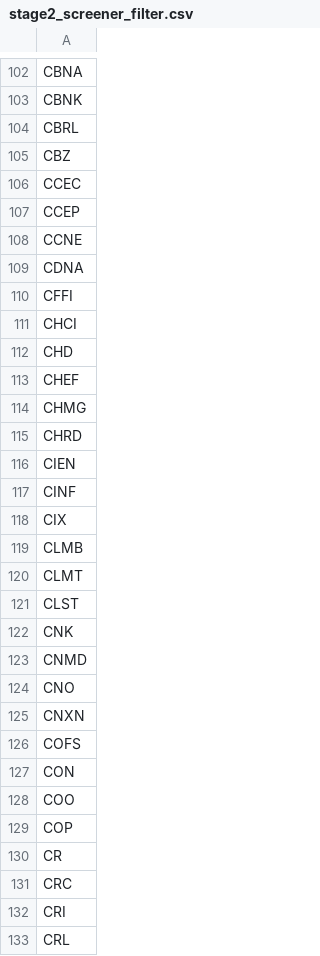
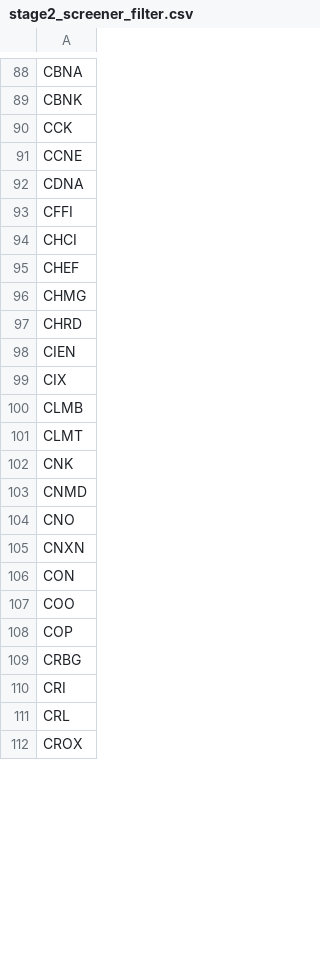
Before and after one commit to githhhh/Yfinance_data, a CSV file: us/stage2/stage2_screener_filter.csv, drawn as a sheet; only a part is shown, gaps mark what is left out; the shorter side is filled out with more unchanged rows; the diff covers the shown part only.

```diff
--- a/us/stage2/stage2_screener_filter.csv
+++ b/us/stage2/stage2_screener_filter.csv
@@ -103,6 +89,3 @@ CBNA
 CBNK
-CBRL
-CBZ
-CCEC
-CCEP
+CCK
 CCNE
@@ -111,3 +94,2 @@ CFFI
 CHCI
-CHD
 CHEF
@@ -116,3 +98,2 @@ CHRD
 CIEN
-CINF
 CIX
@@ -120,3 +101,2 @@ CLMB
 CLMT
-CLST
 CNK
@@ -125,3 +105,2 @@ CNO
 CNXN
-COFS
 CON
@@ -129,4 +108,3 @@ COO
 COP
-CR
-CRC
+CRBG
 CRI
```
Also changed, not shown: 25 added rows, 69 removed rows and 12 edited cells elsewhere in this file, us/eps_growth_screener_results.csv, us/stage2/stage2_whitelist.csv, 8 other files.
